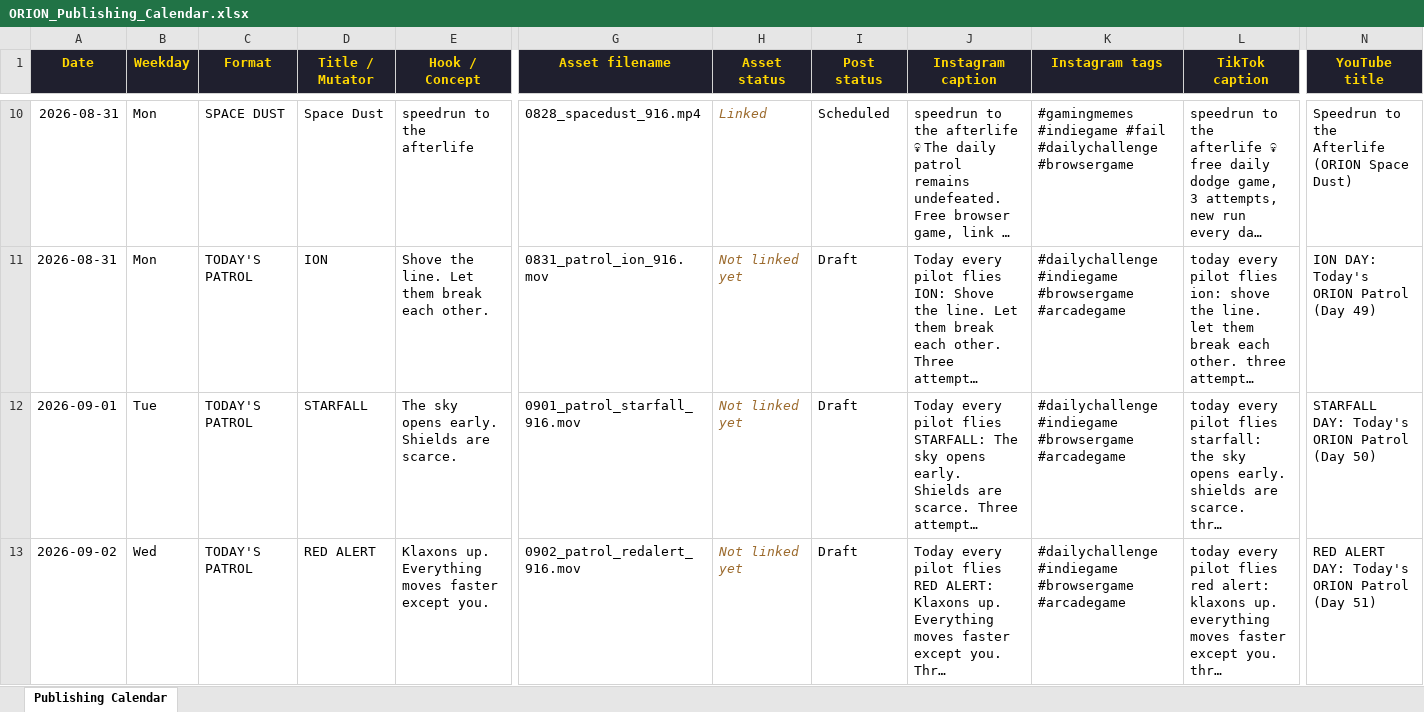
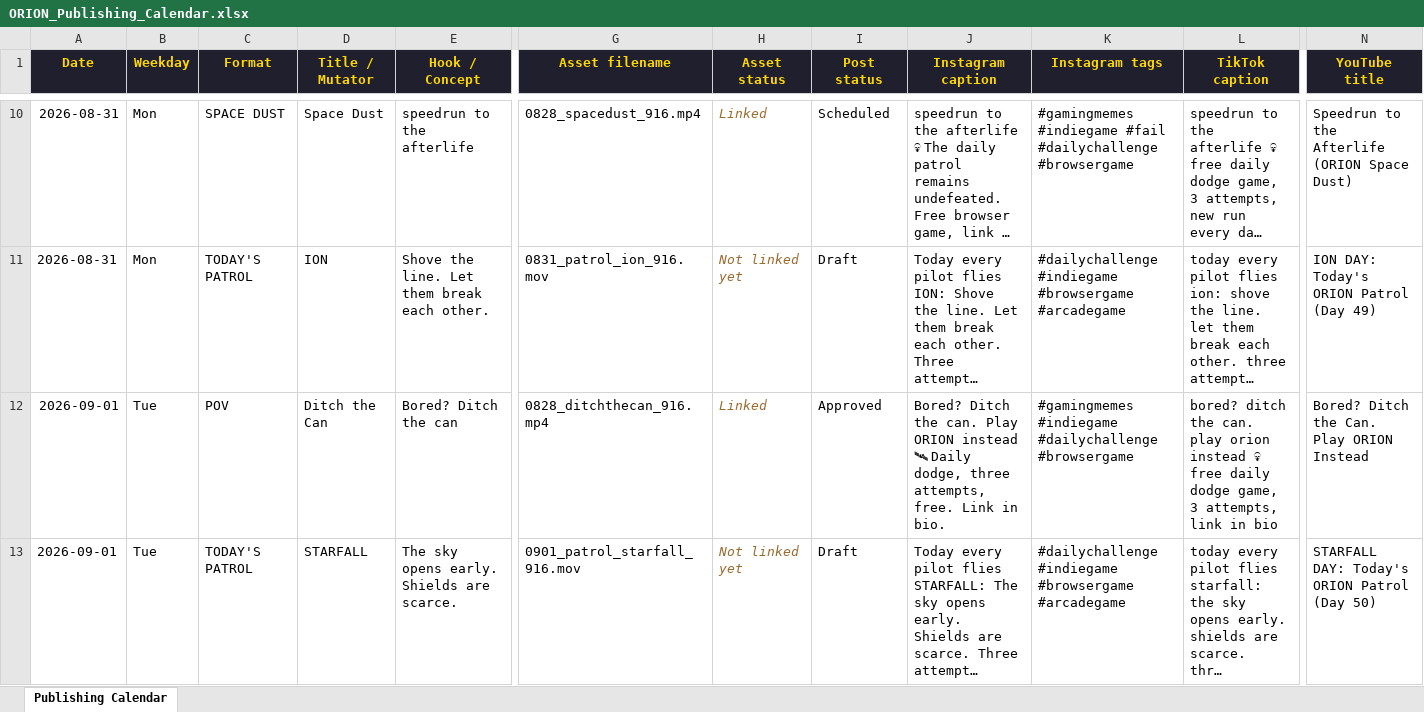
Before and after one commit to diesirae1908/surviveorion, an Excel workbook: ORION_Publishing_Calendar.xlsx, sheet Publishing Calendar, drawn as a sheet; only a part is shown, gaps mark what is left out; the shorter side is filled out with more unchanged rows; long unchanged cells end in …; values as stored, in another font and other column widths than the file's, no borders; rows hold the shown columns only; the diff covers the shown part only; the diff names each change by its address in the sheet, - before the commit and + after, or states it on an @@ line.

```diff
--- a/ORION_Publishing_Calendar.xlsx (sheet Publishing Calendar)
+++ b/ORION_Publishing_Calendar.xlsx (sheet Publishing Calendar)
+row 12: 2026-09-01 | Tue | POV | Ditch the Can | Bored? Ditch the can | 0828_ditchthecan_916.mp4 | Linked | Approved | Bored? Ditch the can. Play ORION instead 🛰 Daily dodge, three attempts, free. Link in bio. | #gamingmemes #indiegame #dailychallenge #browsergame | bored? ditch the can. play orion instead 💀 free daily dodge game, 3 attempts, link in bio | Bored? Ditch the Can. Play ORION Instead
```
Also changed, not shown: 1 added row elsewhere in this sheet, 4 other files.
